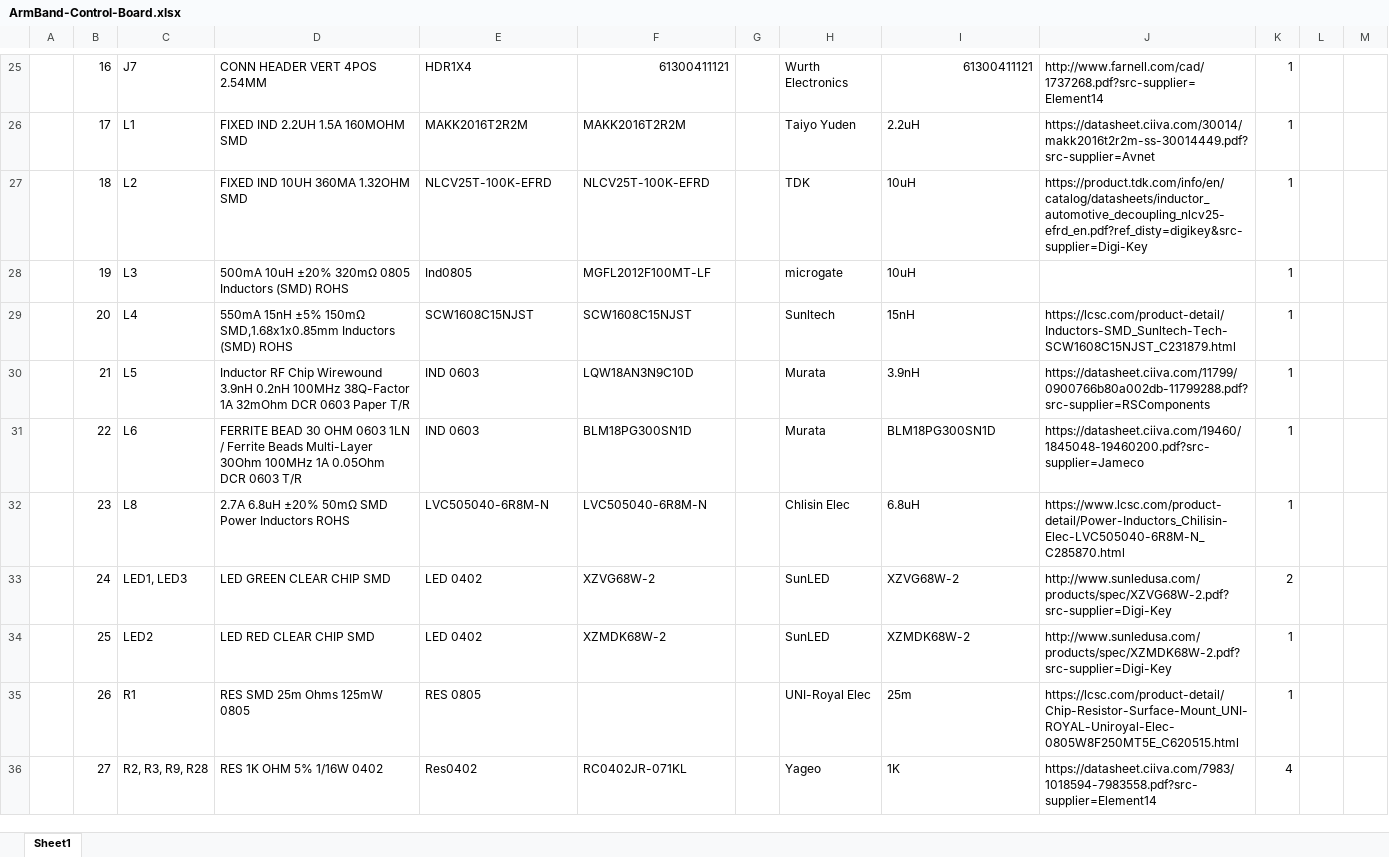
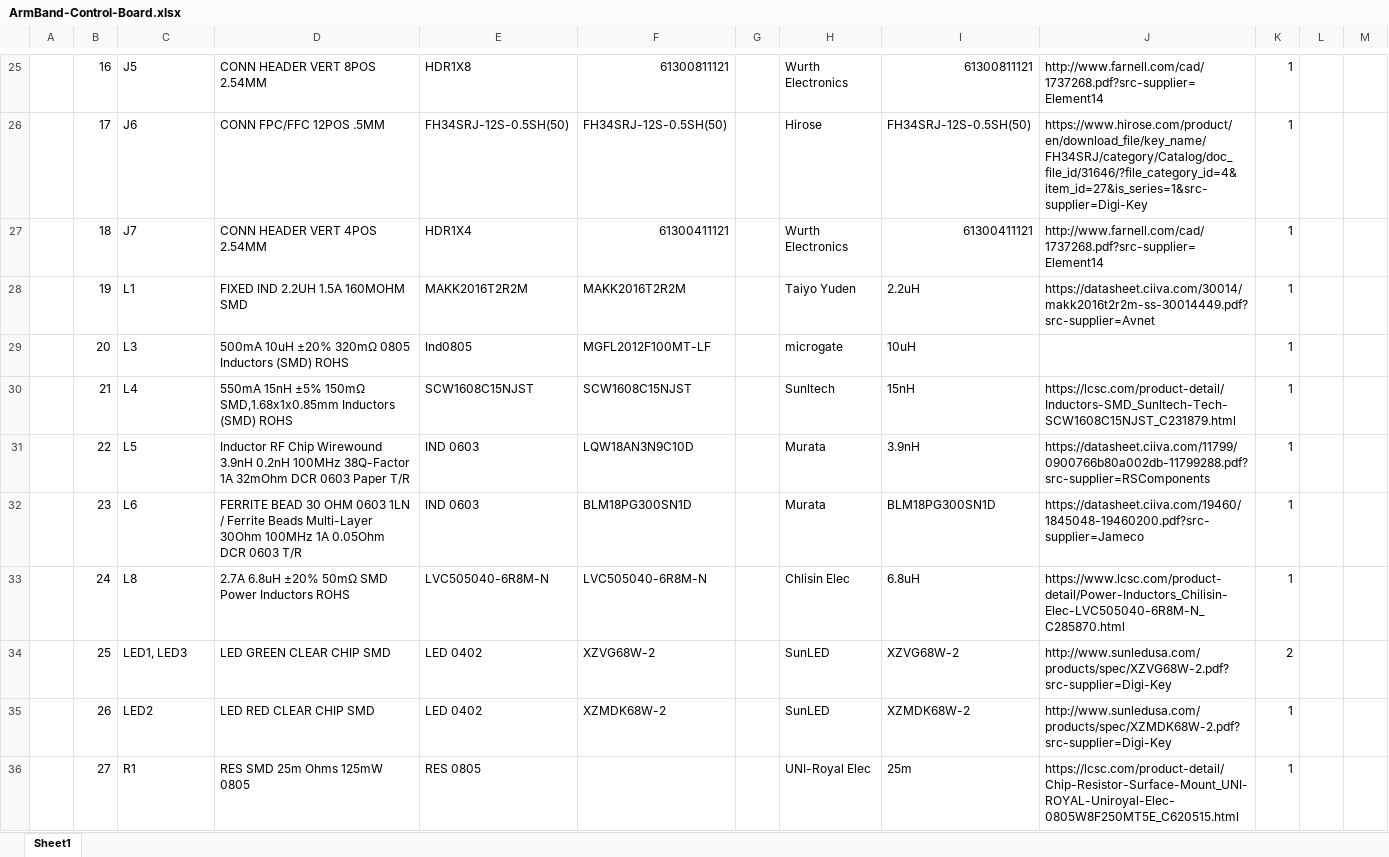
Before and after one commit to eSpark-Backup/manar-harake-s-e-m-g-device, an Excel workbook: Design-Files/ArmBand-Control-Board/Project Outputs for ArmBand-Control-Board/ArmBand-Control-Board.xlsx, sheet Sheet1, drawn as a sheet; only a part is shown, gaps mark what is left out; values as stored, in another font and other column widths than the file's, no cell formats; charts and pictures not drawn; removed rows and columns are numbered as before the commit, all else as after; the diff covers the shown part only; the diff names each change by its address in the sheet, - before the commit and + after, or states it on an @@ line.

```diff
--- a/Design-Files/ArmBand-Control-Board/Project Outputs for ArmBand-Control-Board/ArmBand-Control-Board.xlsx (sheet Sheet1)
+++ b/Design-Files/ArmBand-Control-Board/Project Outputs for ArmBand-Control-Board/ArmBand-Control-Board.xlsx (sheet Sheet1)
-C25: J7
+C25: J5
-D25: CONN HEADER VERT 4POS 2.54MM
+D25: CONN HEADER VERT 8POS 2.54MM
-E25: HDR1X4
+E25: HDR1X8
-F25: 61300411121
+F25: 61300811121
-I25: 61300411121
+I25: 61300811121
-C26: L1
+C26: J6
-D26: FIXED IND 2.2UH 1.5A 160MOHM SMD
+D26: CONN FPC/FFC 12POS .5MM
-E26: MAKK2016T2R2M
+E26: FH34SRJ-12S-0.5SH(50)
-F26: MAKK2016T2R2M
+F26: FH34SRJ-12S-0.5SH(50)
-H26: Taiyo Yuden
+H26: Hirose
-I26: 2.2uH
+I26: FH34SRJ-12S-0.5SH(50)
-J26: https://datasheet.ciiva.com/30014/makk2016t2r2m-ss-30014449.pdf?src-supplier=Avnet
+J26: https://www.hirose.com/product/en/download_file/key_name/FH34SRJ/category/Catalog/doc_file_id/31646/?file_category_id=4&item_id=27&is_series=1&src-supplier=Digi-Key
-C27: L2
+C27: J7
-D27: FIXED IND 10UH 360MA 1.32OHM SMD
+D27: CONN HEADER VERT 4POS 2.54MM
-E27: NLCV25T-100K-EFRD
+E27: HDR1X4
-F27: NLCV25T-100K-EFRD
+F27: 61300411121
-H27: TDK
+H27: Wurth Electronics
-I27: 10uH
+I27: 61300411121
-J27: https://product.tdk.com/info/en/catalog/datasheets/inductor_automotive_decoupling_nlcv25-efrd_en.pdf?ref_disty=digikey&src-supplier=Digi-Key
+J27: http://www.farnell.com/cad/1737268.pdf?src-supplier=Element14
+row 28:  | 19 | L1 | FIXED IND 2.2UH 1.5A 160MOHM SMD | MAKK2016T2R2M | MAKK2016T2R2M |  | Taiyo Yuden | 2.2uH | https://datasheet.ciiva.com/30014/makk2016t2r2m-ss-30014449.pdf?src-supplier=Avnet | 1
-B29: 19
+B29: 20
-B30: 20
+B30: 21
-B31: 21
+B31: 22
-B32: 22
+B32: 23
-B33: 23
+B33: 24
-B34: 24
+B34: 25
-B35: 25
+B35: 26
-B36: 26
+B36: 27
-row 36:  | 27 | R2, R3, R9, R28 | RES 1K OHM 5% 1/16W 0402 | Res0402 | RC0402JR-071KL |  | Yageo | 1K | https://datasheet.ciiva.com/7983/1018594-7983558.pdf?src-supplier=Element14 | 4
```
Also changed, not shown: 1 added row, 1 removed row and 70 edited cells elsewhere in this sheet, cell formats, Deliverables/BOM/Control-Board/Control_BOM-Control-Board.xlsx, Deliverables/BOM/Control-Board/PCBWay_BOM-Control-Board.xlsx, 4 other files.
